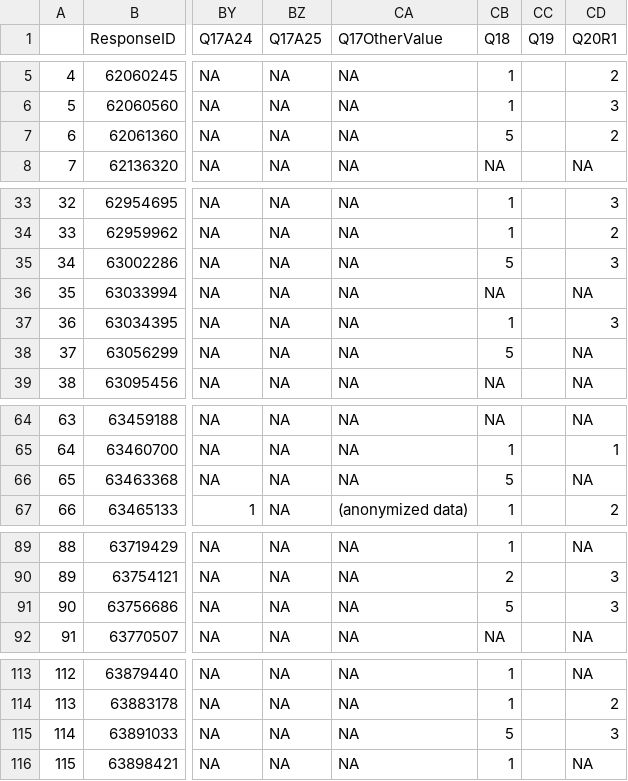
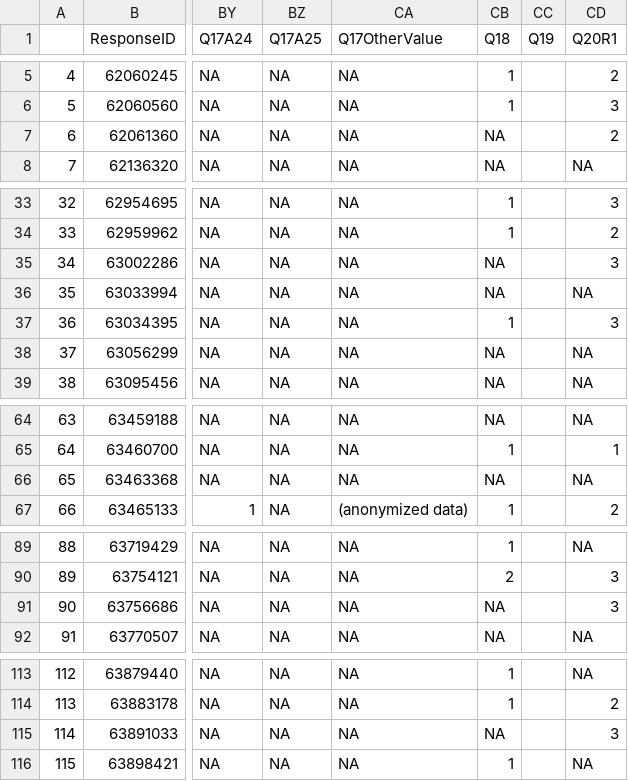
Before and after one commit to Open-Measure/Open-Data, a CSV file: IAMPerf2020-Dataset/IAMPerf2020.csv, drawn as a sheet; only a part is shown, gaps mark what is left out; the diff covers the shown part only; the diff names each change by its address in the sheet, - before the commit and + after, or states it on an @@ line.

```diff
--- a/IAMPerf2020-Dataset/IAMPerf2020.csv
+++ b/IAMPerf2020-Dataset/IAMPerf2020.csv
-CB7 (Q18): 5
+CB7 (Q18): NA
-CB35 (Q18): 5
+CB35 (Q18): NA
-CB38 (Q18): 5
+CB38 (Q18): NA
-CB66 (Q18): 5
+CB66 (Q18): NA
-CB91 (Q18): 5
+CB91 (Q18): NA
-CB115 (Q18): 5
+CB115 (Q18): NA
```
Also changed, not shown: 3 edited cells elsewhere in this file, 1 other file.
